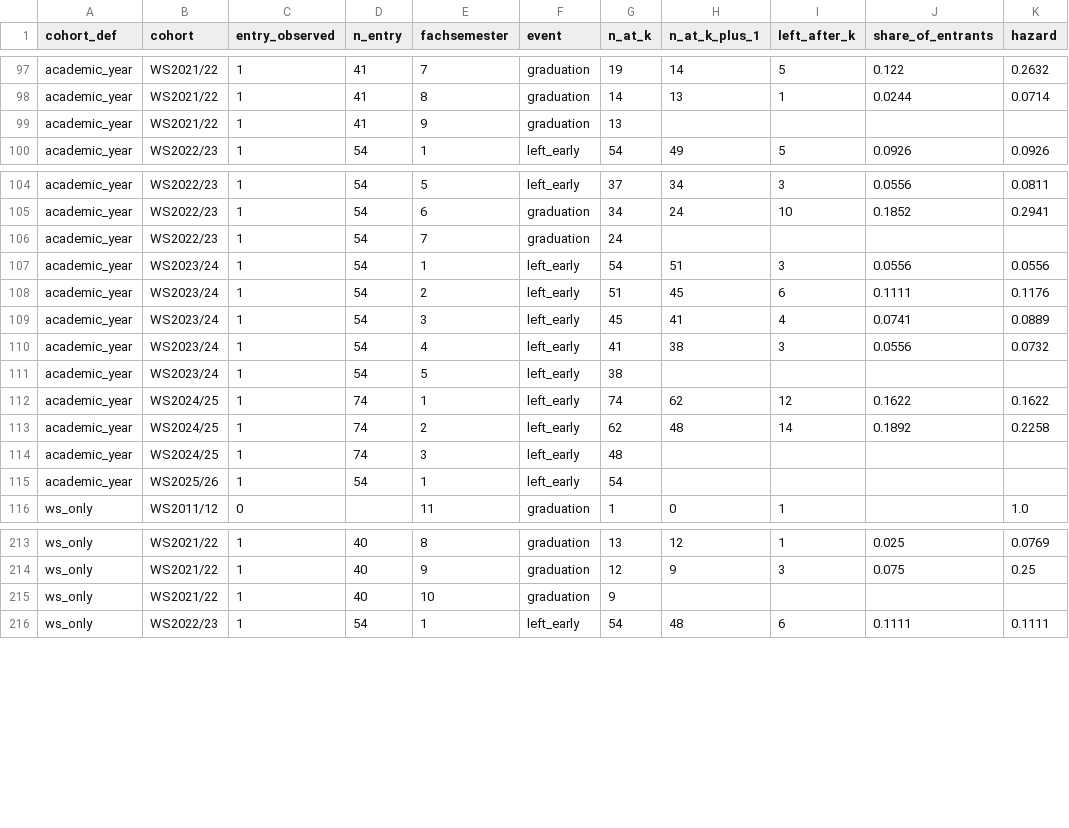
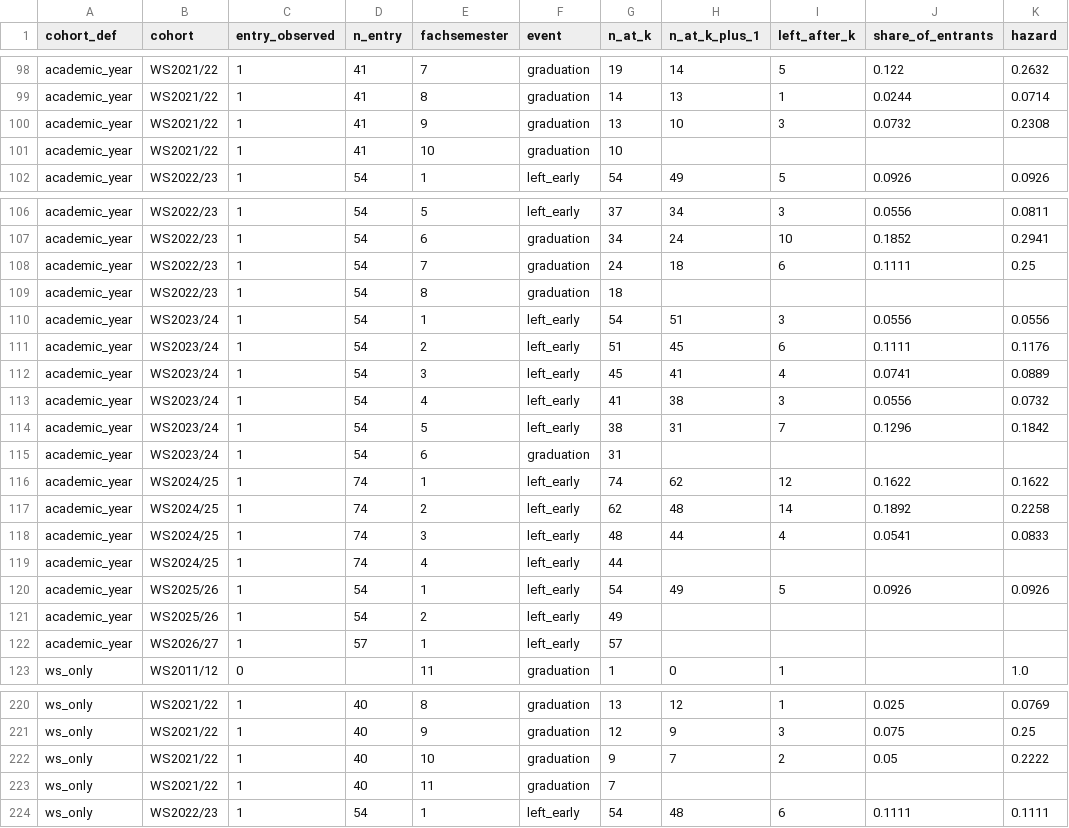
Before and after one commit to wooweeiao/cl-ba-graduation, a CSV file: data/cohort_long.csv, drawn as a sheet; only a part is shown, gaps mark what is left out; the diff covers the shown part only.

```diff
--- a/data/cohort_long.csv
+++ b/data/cohort_long.csv
@@ -98,3 +99,4 @@ academic_year,WS2021/22,1,41,7,graduation,19,14,5,0.122,0.2632
 academic_year,WS2021/22,1,41,8,graduation,14,13,1,0.0244,0.0714
-academic_year,WS2021/22,1,41,9,graduation,13,,,,
+academic_year,WS2021/22,1,41,9,graduation,13,10,3,0.0732,0.2308
+academic_year,WS2021/22,1,41,10,graduation,10,,,,
 academic_year,WS2022/23,1,54,1,left_early,54,49,5,0.0926,0.0926
@@ -105,3 +107,4 @@ academic_year,WS2022/23,1,54,5,left_early,37,34,3,0.0556,0.0811
 academic_year,WS2022/23,1,54,6,graduation,34,24,10,0.1852,0.2941
-academic_year,WS2022/23,1,54,7,graduation,24,,,,
+academic_year,WS2022/23,1,54,7,graduation,24,18,6,0.1111,0.25
+academic_year,WS2022/23,1,54,8,graduation,18,,,,
 academic_year,WS2023/24,1,54,1,left_early,54,51,3,0.0556,0.0556
@@ -110,7 +113,11 @@ academic_year,WS2023/24,1,54,3,left_early,45,41,4,0.0741,0.0889
 academic_year,WS2023/24,1,54,4,left_early,41,38,3,0.0556,0.0732
-academic_year,WS2023/24,1,54,5,left_early,38,,,,
+academic_year,WS2023/24,1,54,5,left_early,38,31,7,0.1296,0.1842
+academic_year,WS2023/24,1,54,6,graduation,31,,,,
 academic_year,WS2024/25,1,74,1,left_early,74,62,12,0.1622,0.1622
 academic_year,WS2024/25,1,74,2,left_early,62,48,14,0.1892,0.2258
-academic_year,WS2024/25,1,74,3,left_early,48,,,,
-academic_year,WS2025/26,1,54,1,left_early,54,,,,
+academic_year,WS2024/25,1,74,3,left_early,48,44,4,0.0541,0.0833
+academic_year,WS2024/25,1,74,4,left_early,44,,,,
+academic_year,WS2025/26,1,54,1,left_early,54,49,5,0.0926,0.0926
+academic_year,WS2025/26,1,54,2,left_early,49,,,,
+academic_year,WS2026/27,1,57,1,left_early,57,,,,
 ws_only,WS2011/12,0,,11,graduation,1,0,1,,1.0
@@ -214,3 +221,4 @@ ws_only,WS2021/22,1,40,8,graduation,13,12,1,0.025,0.0769
 ws_only,WS2021/22,1,40,9,graduation,12,9,3,0.075,0.25
-ws_only,WS2021/22,1,40,10,graduation,9,,,,
+ws_only,WS2021/22,1,40,10,graduation,9,7,2,0.05,0.2222
+ws_only,WS2021/22,1,40,11,graduation,7,,,,
 ws_only,WS2022/23,1,54,1,left_early,54,48,6,0.1111,0.1111
```
Also changed, not shown: 6 added rows and 12 edited cells elsewhere in this file, data/lifetable.csv, data/stock_long.csv, 6 other files.
